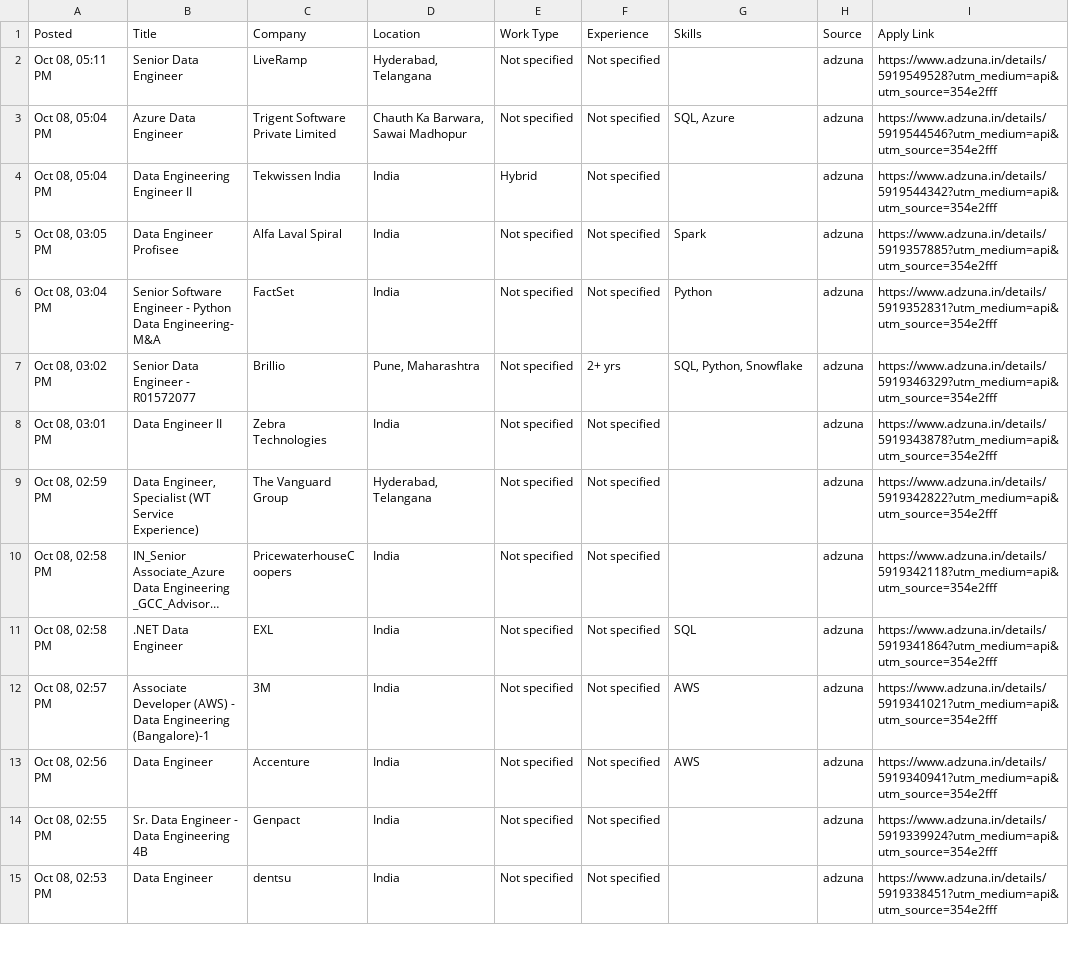
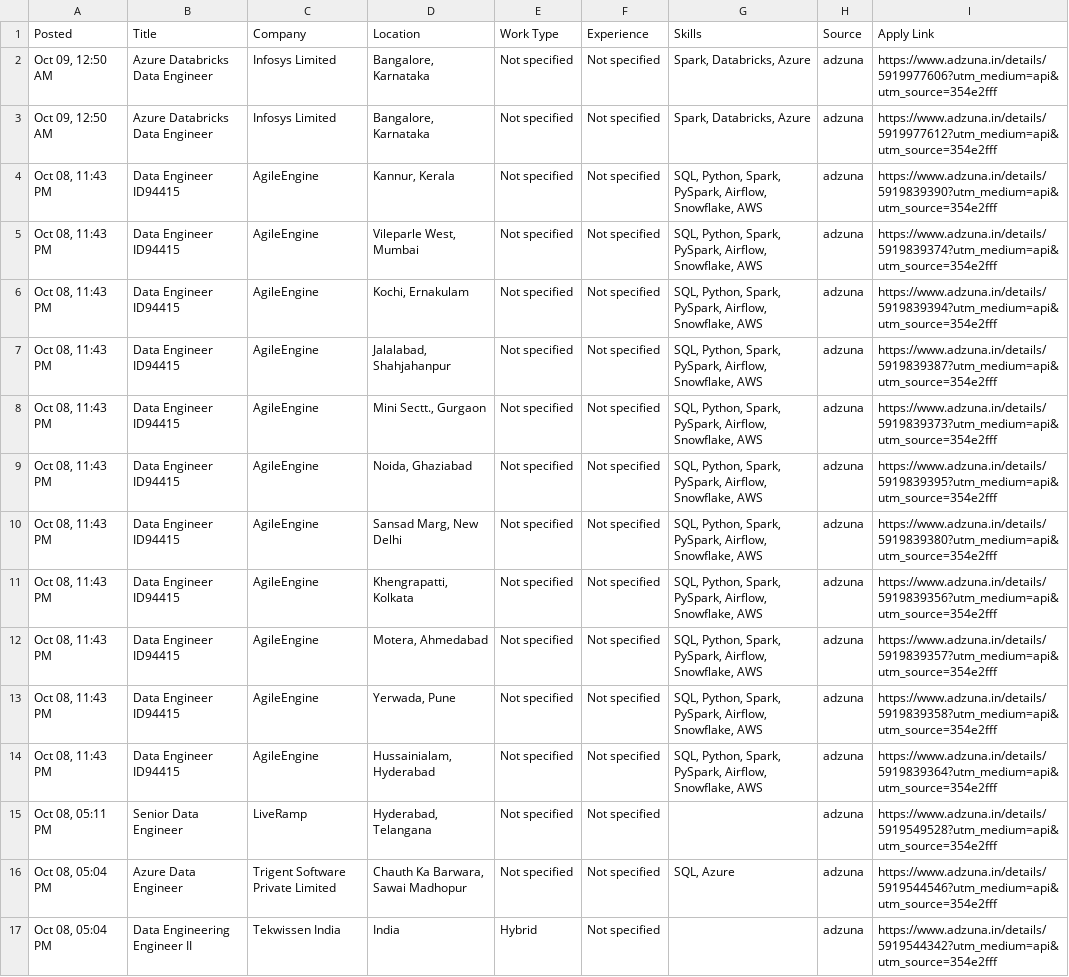
Before and after one commit to VenkyReddy09/job-hunter, a CSV file: jobs/2026-10-08/India.csv, drawn as a sheet; only a part is shown; the shorter side is filled out with more unchanged rows; long unchanged cells end in …; the diff names each change by its address in the sheet, - before the commit and + after, or states it on an @@ line.

```diff
--- a/jobs/2026-10-08/India.csv
+++ b/jobs/2026-10-08/India.csv
+row 2: Oct 09, 12:50 AM | Azure Databricks Data Engineer | Infosys Limited | Bangalore, Karnataka | Not specified | Not specified | Spark, Databricks, Azure | adzuna | https://www.adzuna.in/details/5919977606?utm_medium=api&utm_source=354e2fff
+row 3: Oct 09, 12:50 AM | Azure Databricks Data Engineer | Infosys Limited | Bangalore, Karnataka | Not specified | Not specified | Spark, Databricks, Azure | adzuna | https://www.adzuna.in/details/5919977612?utm_medium=api&utm_source=354e2fff
+row 4: Oct 08, 11:43 PM | Data Engineer ID94415 | AgileEngine | Kannur, Kerala | Not specified | Not specified | SQL, Python, Spark, PySpark, Airflow, Snowflake, AWS | adzuna | https://www.adzuna.in/details/5919839390?utm_medium=api&utm_source=354e2fff
+row 5: Oct 08, 11:43 PM | Data Engineer ID94415 | AgileEngine | Vileparle West, Mumbai | Not specified | Not specified | SQL, Python, Spark, PySpark, Airflow, Snowflake, AWS | adzuna | https://www.adzuna.in/details/5919839374?utm_medium=api&utm_source=354e2fff
+row 6: Oct 08, 11:43 PM | Data Engineer ID94415 | AgileEngine | Kochi, Ernakulam | Not specified | Not specified | SQL, Python, Spark, PySpark, Airflow, Snowflake, AWS | adzuna | https://www.adzuna.in/details/5919839394?utm_medium=api&utm_source=354e2fff
+row 7: Oct 08, 11:43 PM | Data Engineer ID94415 | AgileEngine | Jalalabad, Shahjahanpur | Not specified | Not specified | SQL, Python, Spark, PySpark, Airflow, Snowflake, AWS | adzuna | https://www.adzuna.in/details/5919839387?utm_medium=api&utm_source=354e2fff
+row 8: Oct 08, 11:43 PM | Data Engineer ID94415 | AgileEngine | Mini Sectt., Gurgaon | Not specified | Not specified | SQL, Python, Spark, PySpark, Airflow, Snowflake, AWS | adzuna | https://www.adzuna.in/details/5919839373?utm_medium=api&utm_source=354e2fff
+row 9: Oct 08, 11:43 PM | Data Engineer ID94415 | AgileEngine | Noida, Ghaziabad | Not specified | Not specified | SQL, Python, Spark, PySpark, Airflow, Snowflake, AWS | adzuna | https://www.adzuna.in/details/5919839395?utm_medium=api&utm_source=354e2fff
+row 10: Oct 08, 11:43 PM | Data Engineer ID94415 | AgileEngine | Sansad Marg, New Delhi | Not specified | Not specified | SQL, Python, Spark, PySpark, Airflow, Snowflake, AWS | adzuna | https://www.adzuna.in/details/5919839380?utm_medium=api&utm_source=354e2fff
+row 11: Oct 08, 11:43 PM | Data Engineer ID94415 | AgileEngine | Khengrapatti, Kolkata | Not specified | Not specified | SQL, Python, Spark, PySpark, Airflow, Snowflake, AWS | adzuna | https://www.adzuna.in/details/5919839356?utm_medium=api&utm_source=354e2fff
+row 12: Oct 08, 11:43 PM | Data Engineer ID94415 | AgileEngine | Motera, Ahmedabad | Not specified | Not specified | SQL, Python, Spark, PySpark, Airflow, Snowflake, AWS | adzuna | https://www.adzuna.in/details/5919839357?utm_medium=api&utm_source=354e2fff
+row 13: Oct 08, 11:43 PM | Data Engineer ID94415 | AgileEngine | Yerwada, Pune | Not specified | Not specified | SQL, Python, Spark, PySpark, Airflow, Snowflake, AWS | adzuna | https://www.adzuna.in/details/5919839358?utm_medium=api&utm_source=354e2fff
+row 14: Oct 08, 11:43 PM | Data Engineer ID94415 | AgileEngine | Hussainialam, Hyderabad | Not specified | Not specified | SQL, Python, Spark, PySpark, Airflow, Snowflake, AWS | adzuna | https://www.adzuna.in/details/5919839364?utm_medium=api&utm_source=354e2fff
```
Also changed, not shown: 4 other files.
